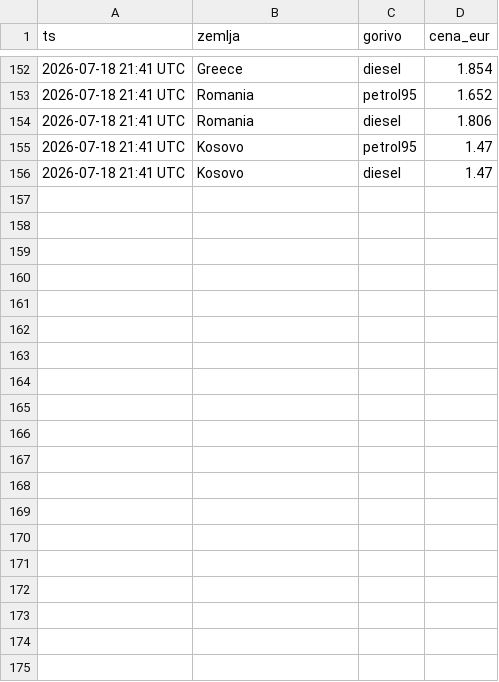
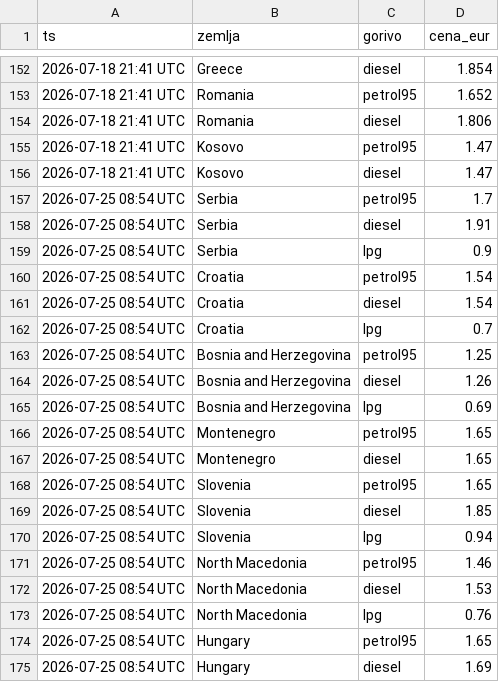
Before and after one commit to vojinovic/Gasolina, a CSV file: cene_istorija.csv, drawn as a sheet; only a part is shown, gaps mark what is left out; the diff covers the shown part only; the diff names each change by its address in the sheet, - before the commit and + after, or states it on an @@ line.

```diff
--- a/cene_istorija.csv
+++ b/cene_istorija.csv
+row 157: 2026-07-25 08:54 UTC | Serbia | petrol95 | 1.7
+row 158: 2026-07-25 08:54 UTC | Serbia | diesel | 1.91
+row 159: 2026-07-25 08:54 UTC | Serbia | lpg | 0.9
+row 160: 2026-07-25 08:54 UTC | Croatia | petrol95 | 1.54
+row 161: 2026-07-25 08:54 UTC | Croatia | diesel | 1.54
+row 162: 2026-07-25 08:54 UTC | Croatia | lpg | 0.7
+row 163: 2026-07-25 08:54 UTC | Bosnia and Herzegovina | petrol95 | 1.25
+row 164: 2026-07-25 08:54 UTC | Bosnia and Herzegovina | diesel | 1.26
+row 165: 2026-07-25 08:54 UTC | Bosnia and Herzegovina | lpg | 0.69
+row 166: 2026-07-25 08:54 UTC | Montenegro | petrol95 | 1.65
+row 167: 2026-07-25 08:54 UTC | Montenegro | diesel | 1.65
+row 168: 2026-07-25 08:54 UTC | Slovenia | petrol95 | 1.65
+row 169: 2026-07-25 08:54 UTC | Slovenia | diesel | 1.85
+row 170: 2026-07-25 08:54 UTC | Slovenia | lpg | 0.94
+row 171: 2026-07-25 08:54 UTC | North Macedonia | petrol95 | 1.46
+row 172: 2026-07-25 08:54 UTC | North Macedonia | diesel | 1.53
+row 173: 2026-07-25 08:54 UTC | North Macedonia | lpg | 0.76
+row 174: 2026-07-25 08:54 UTC | Hungary | petrol95 | 1.65
+row 175: 2026-07-25 08:54 UTC | Hungary | diesel | 1.69
```
Also changed, not shown: 12 added rows elsewhere in this file, 1 other file.
